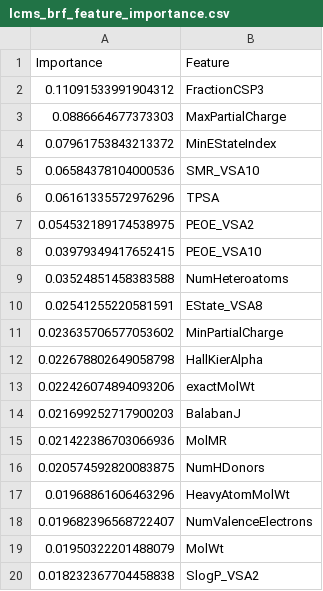
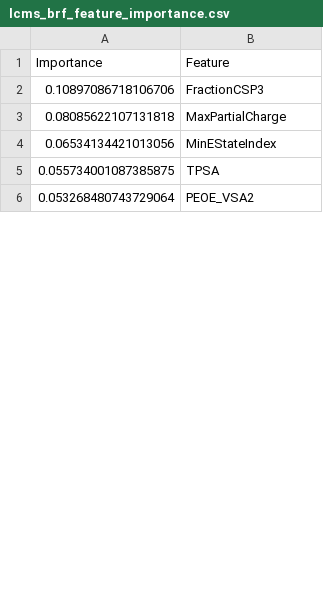
Before and after one commit to jenamis/final-project, a CSV file: MachineLearning/LCMS/lcms_brf_feature_importance.csv, drawn as a sheet; only a part is shown; the diff covers the shown part only.

```diff
--- a/MachineLearning/LCMS/lcms_brf_feature_importance.csv
+++ b/MachineLearning/LCMS/lcms_brf_feature_importance.csv
@@ -1,20 +1,6 @@
 Importance,Feature
-0.11091533991904312,FractionCSP3
-0.0886664677373303,MaxPartialCharge
-0.07961753843213372,MinEStateIndex
-0.06584378104000536,SMR_VSA10
-0.06161335572976296,TPSA
-0.054532189174538975,PEOE_VSA2
-0.03979349417652415,PEOE_VSA10
-0.03524851458383588,NumHeteroatoms
-0.02541255220581591,EState_VSA8
-0.023635706577053602,MinPartialCharge
-0.022678802649058798,HallKierAlpha
-0.022426074894093206,exactMolWt
-0.021699252717900203,BalabanJ
-0.021422386703066936,MolMR
-0.020574592820083875,NumHDonors
-0.01968861606463296,HeavyAtomMolWt
-0.019682396568722407,NumValenceElectrons
-0.01950322201488079,MolWt
-0.018232367704458838,SlogP_VSA2
+0.10897086718106706,FractionCSP3
+0.08085622107131818,MaxPartialCharge
+0.06534134421013056,MinEStateIndex
+0.055734001087385875,TPSA
+0.053268480743729064,PEOE_VSA2
```
Also changed, not shown: 40 added rows and 26 removed rows elsewhere in this file, MachineLearning/SPE/spe_brf_feature_importance.csv, 6 other files.
